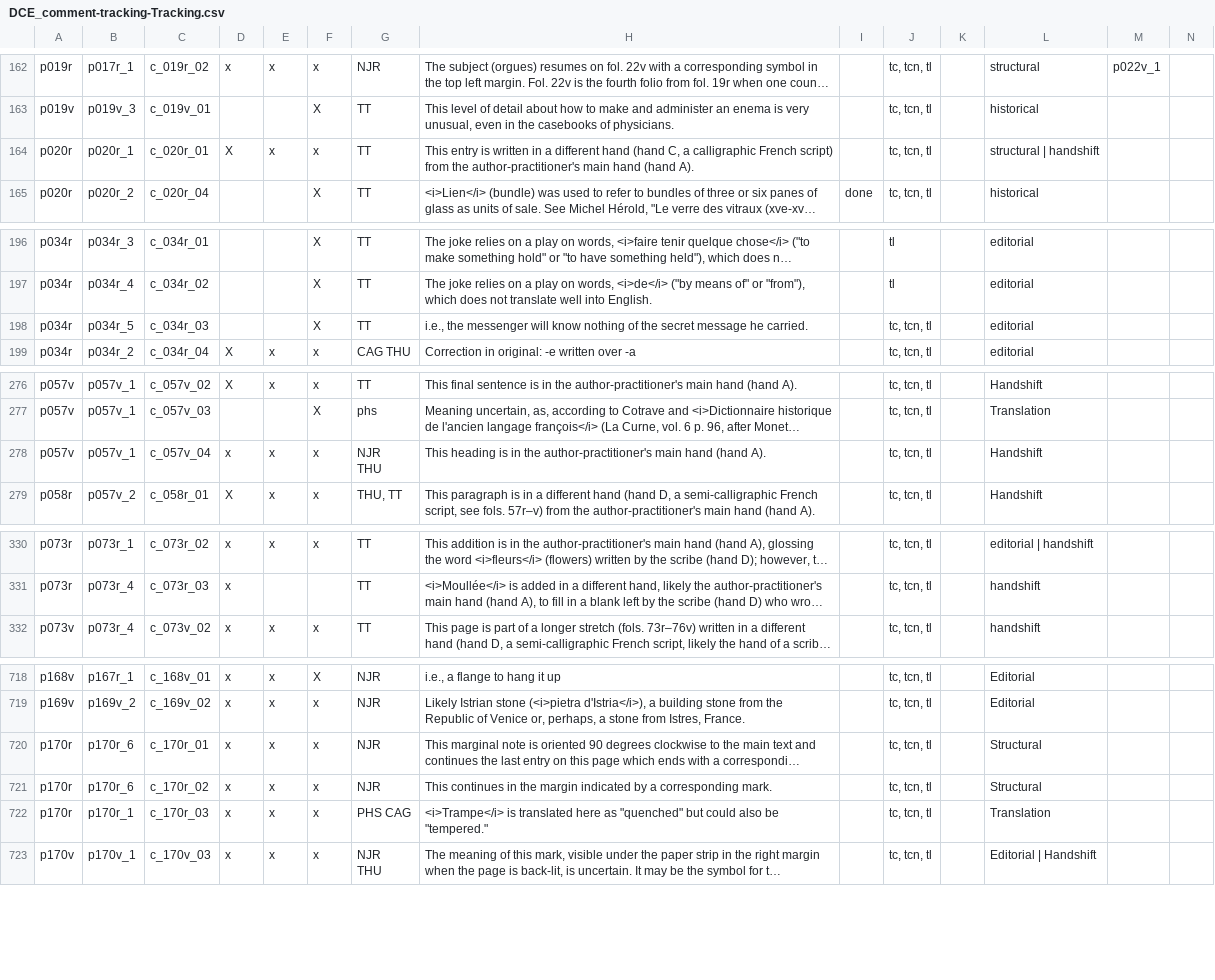
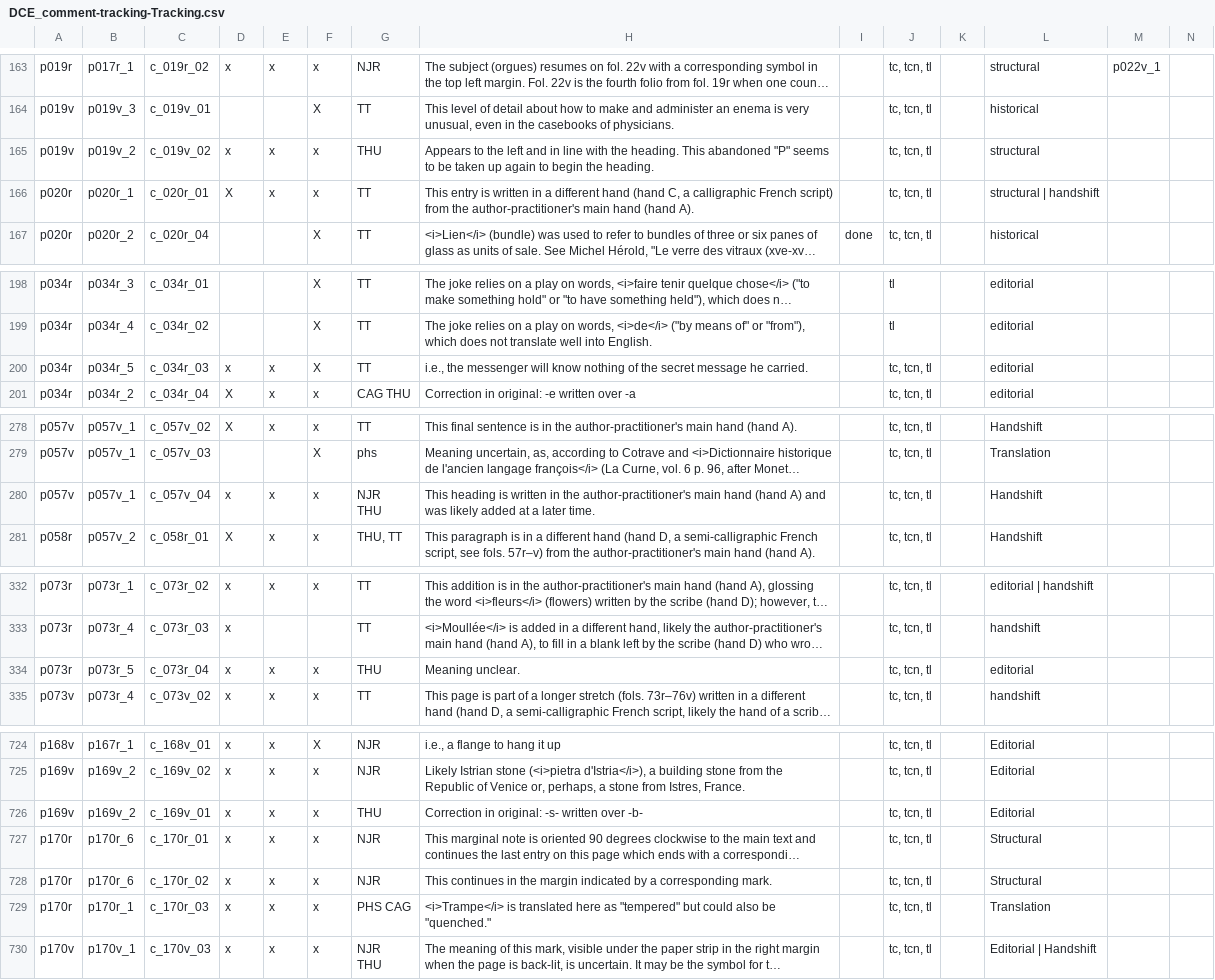
Before and after one commit to cu-mkp/m-k-manuscript-data, a CSV file: metadata/DCE_comment-tracking-Tracking.csv, drawn as a sheet; only a part is shown, gaps mark what is left out; long unchanged cells end in …; addresses are those after the commit; rows hold the shown columns only; the diff covers the shown part only; the diff names each change by its address in the sheet, - before the commit and + after, or states it on an @@ line.

```diff
--- a/metadata/DCE_comment-tracking-Tracking.csv
+++ b/metadata/DCE_comment-tracking-Tracking.csv
+row 165: p019v | p019v_2 | c_019v_02 | x | x | x | THU | Appears to the left and in line with the heading. This abandoned "P" seems to be taken up again to begin the heading. |  | tc, tcn, tl |  | structural
-D200: (empty)
+D200: x
-E200: (empty)
+E200: x
-H280: …heading is in the author-practitioner's main hand (hand A).
+H280: …heading is written in the author-practitioner's main hand (hand A) and was likely added at a later time.
+row 334: p073r | p073r_5 | c_073r_04 | x | x | x | THU | Meaning unclear. |  | tc, tcn, tl |  | editorial
+row 726: p169v | p169v_2 | c_169v_01 | x | x | x | THU | Correction in original: -s- written over -b- |  | tc, tcn, tl |  | Editorial
-H729: …here as "quenched" but could also be "tempered."
+H729: …here as "tempered" but could also be "quenched."
```
Also changed, not shown: 5 added rows, 1 removed row and 4 edited cells elsewhere in this file.
